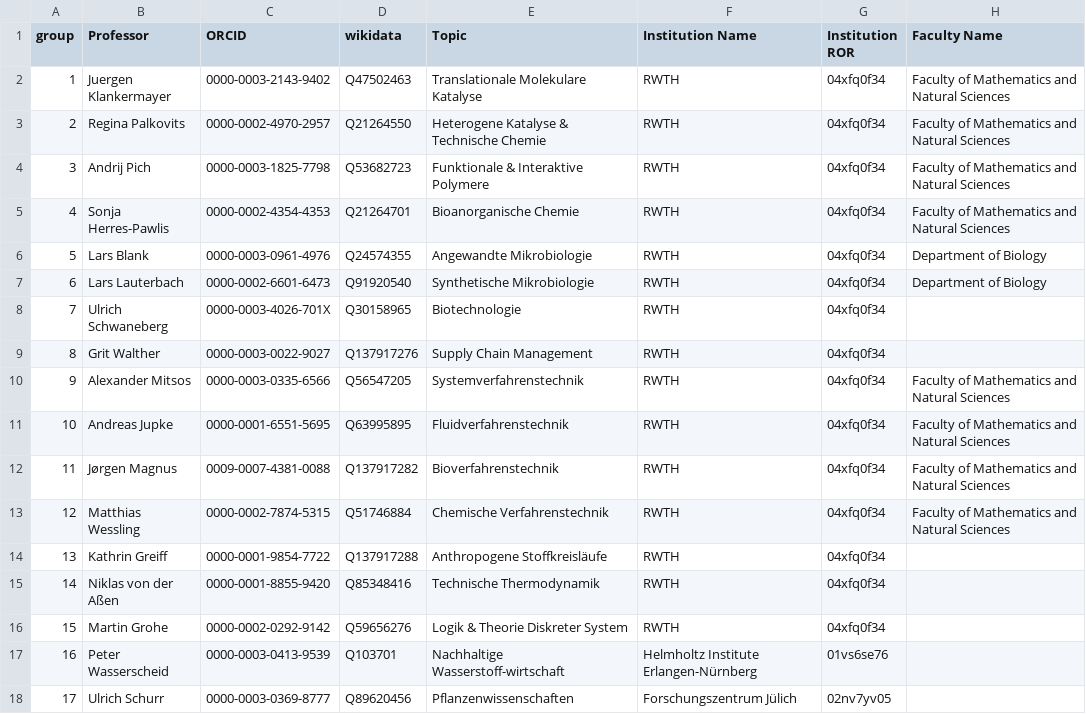
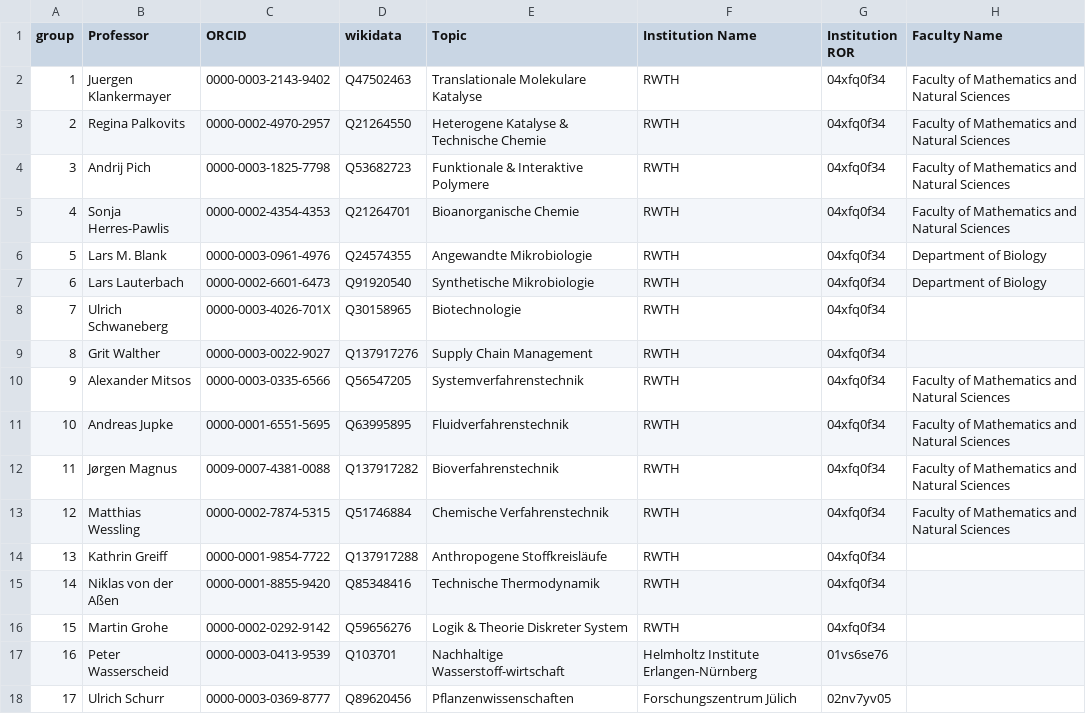
Before and after one commit to catalaix/catalaix-kg, a TSV file: curation/labs.tsv, drawn as a sheet; only a part is shown; the diff names each change by its address in the sheet, - before the commit and + after, or states it on an @@ line.

Commit message:
Add missing middle name
Originally, this was written as Lars Blank, and now we changed it to Lars M. Blank

```diff
--- a/curation/labs.tsv
+++ b/curation/labs.tsv
-B6 (Professor): Lars Blank
+B6 (Professor): Lars M. Blank
```
